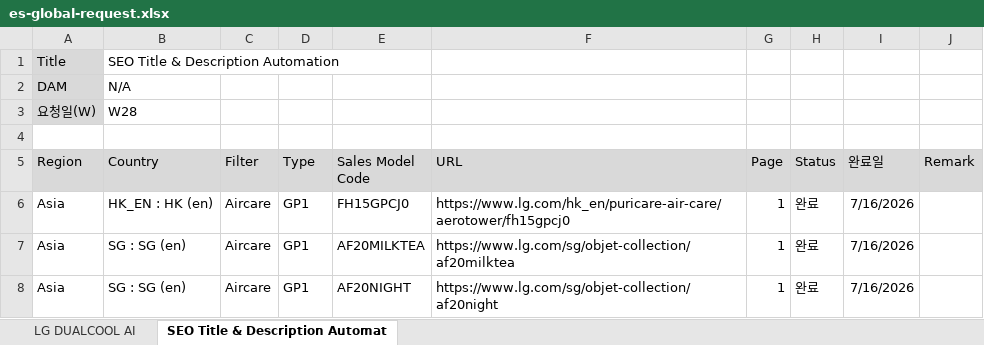
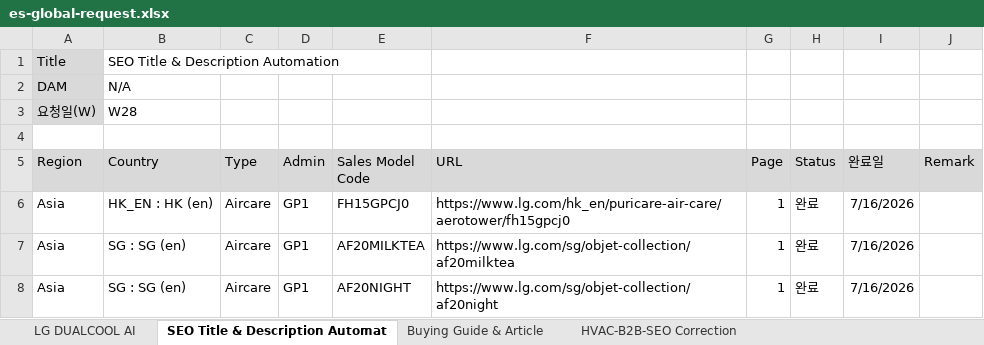
Before and after one commit to towdew/hs-dashboard, an Excel workbook: es/es-global-request.xlsx, sheet SEO Title & Description Automat, drawn as a sheet; only a part is shown; values as stored, in another font and other column widths than the file's, no borders; the diff names each change by its address in the sheet, - before the commit and + after, or states it on an @@ line.

```diff
--- a/es/es-global-request.xlsx (sheet SEO Title & Description Automat)
+++ b/es/es-global-request.xlsx (sheet SEO Title & Description Automat)
+sheet tab: Buying Guide & Article
+sheet tab: HVAC-B2B-SEO Correction
-C5: Filter
+C5: Type
-D5: Type
+D5: Admin
```
